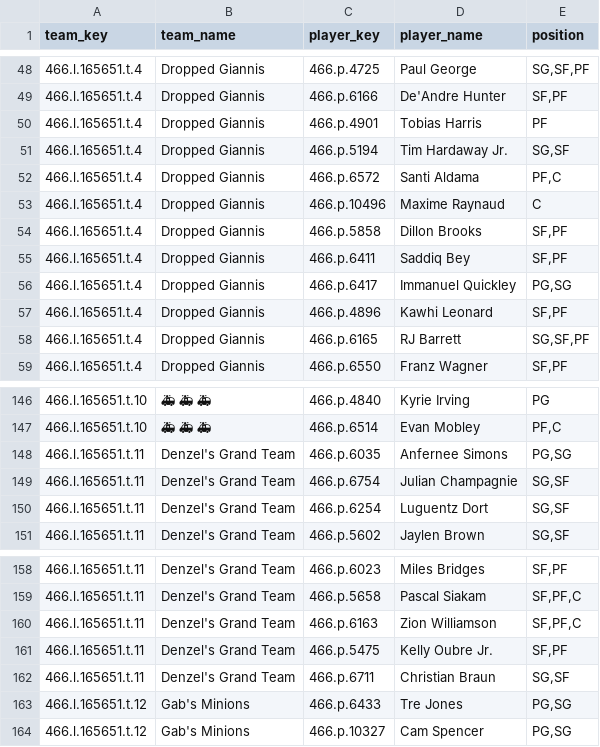
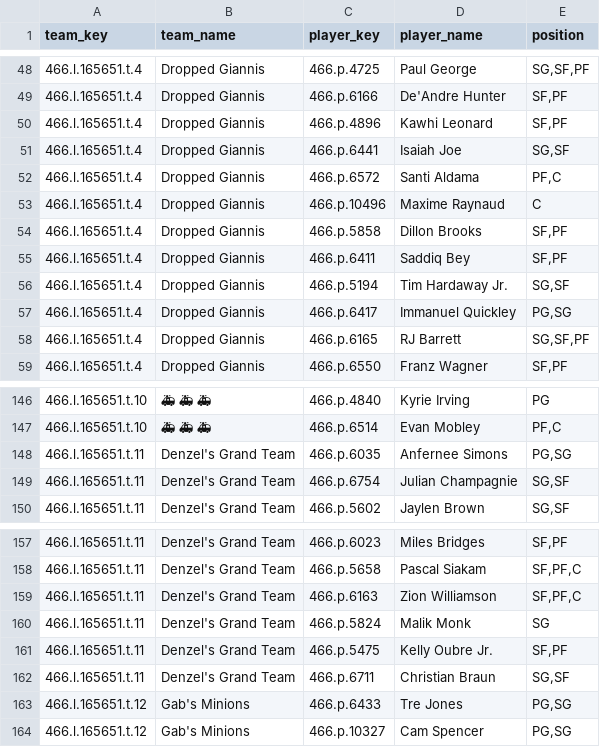
Before and after one commit to elvicentina14/NBA_Fantasy_League, a CSV file: team_rosters.csv, drawn as a sheet; only a part is shown, gaps mark what is left out.

```diff
--- a/team_rosters.csv
+++ b/team_rosters.csv
@@ -49,4 +49,4 @@ team_key,team_name,player_key,player_name,position
 466.l.165651.t.4,Dropped Giannis,466.p.6166,De'Andre Hunter,"SF,PF"
-466.l.165651.t.4,Dropped Giannis,466.p.4901,Tobias Harris,PF
-466.l.165651.t.4,Dropped Giannis,466.p.5194,Tim Hardaway Jr.,"SG,SF"
+466.l.165651.t.4,Dropped Giannis,466.p.4896,Kawhi Leonard,"SF,PF"
+466.l.165651.t.4,Dropped Giannis,466.p.6441,Isaiah Joe,"SG,SF"
 466.l.165651.t.4,Dropped Giannis,466.p.6572,Santi Aldama,"PF,C"
@@ -55,4 +55,4 @@ team_key,team_name,player_key,player_name,position
 466.l.165651.t.4,Dropped Giannis,466.p.6411,Saddiq Bey,"SF,PF"
+466.l.165651.t.4,Dropped Giannis,466.p.5194,Tim Hardaway Jr.,"SG,SF"
 466.l.165651.t.4,Dropped Giannis,466.p.6417,Immanuel Quickley,"PG,SG"
-466.l.165651.t.4,Dropped Giannis,466.p.4896,Kawhi Leonard,"SF,PF"
 466.l.165651.t.4,Dropped Giannis,466.p.6165,RJ Barrett,"SG,SF,PF"
@@ -149,3 +149,2 @@ team_key,team_name,player_key,player_name,position
 466.l.165651.t.11,Denzel's Grand Team,466.p.6754,Julian Champagnie,"SG,SF"
-466.l.165651.t.11,Denzel's Grand Team,466.p.6254,Luguentz Dort,"SG,SF"
 466.l.165651.t.11,Denzel's Grand Team,466.p.5602,Jaylen Brown,"SG,SF"
@@ -160,2 +159,3 @@ team_key,team_name,player_key,player_name,position
 466.l.165651.t.11,Denzel's Grand Team,466.p.6163,Zion Williamson,"SF,PF,C"
+466.l.165651.t.11,Denzel's Grand Team,466.p.5824,Malik Monk,SG
 466.l.165651.t.11,Denzel's Grand Team,466.p.5475,Kelly Oubre Jr.,"SF,PF"
```
